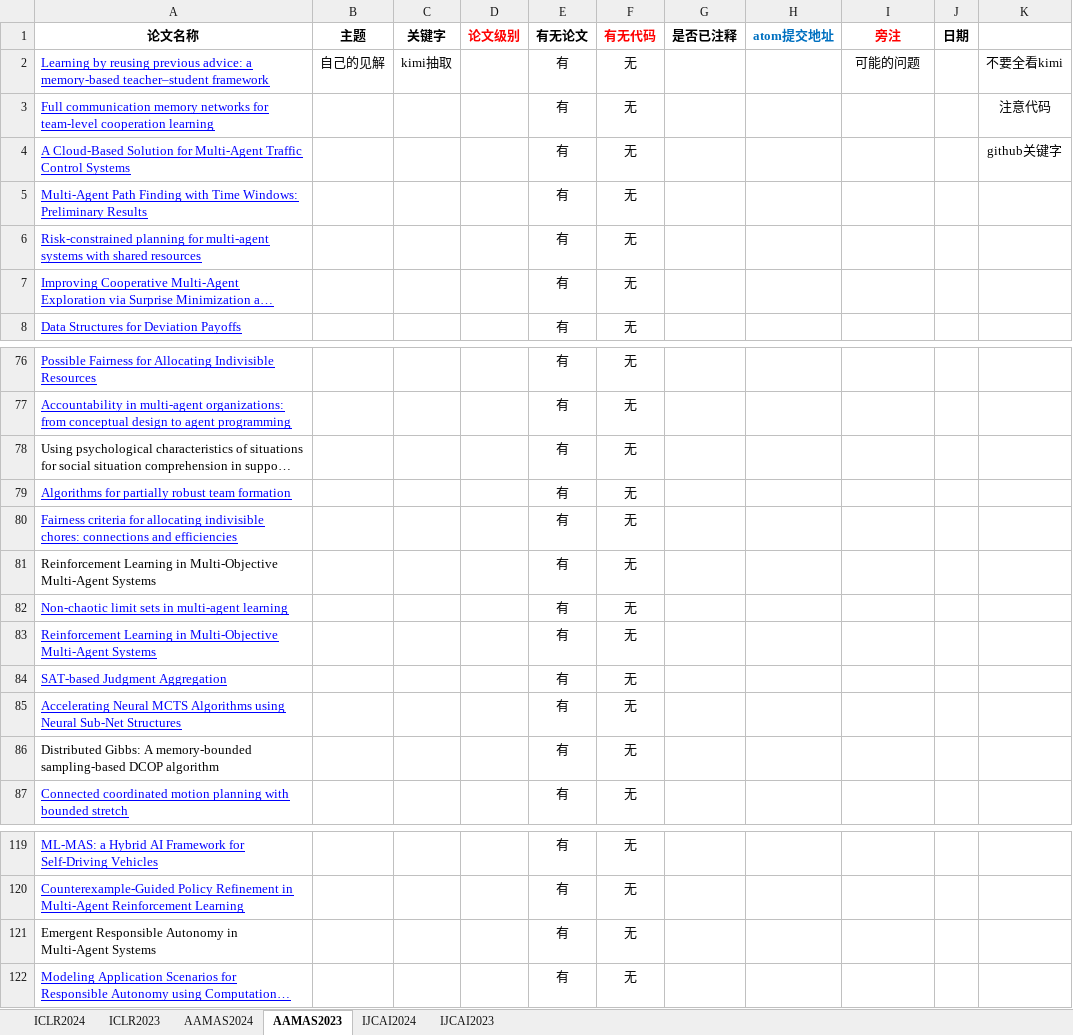
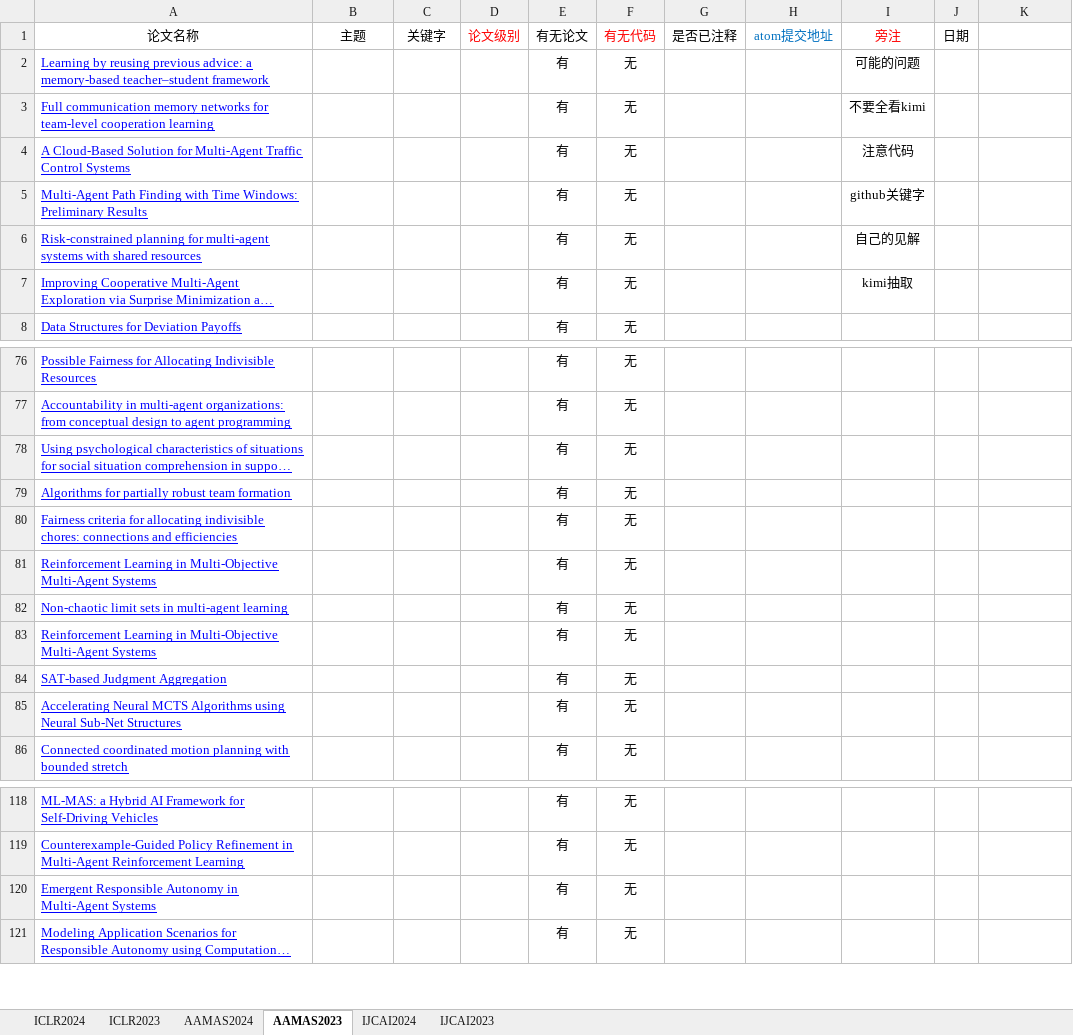
Before and after one commit to ZhongQiyu/ai-communities, an Excel workbook: atomgit/data/paper/赛事论文.xlsx, sheet AAMAS2023, drawn as a sheet; only a part is shown, gaps mark what is left out; long unchanged cells end in …; values as stored, in another font and other column widths than the file's, no borders; removed rows and columns are numbered as before the commit, all else as after; the diff covers the shown part only; the diff names each change by its address in the sheet, - before the commit and + after, or states it on an @@ line.

```diff
--- a/atomgit/data/paper/赛事论文.xlsx (sheet AAMAS2023)
+++ b/atomgit/data/paper/赛事论文.xlsx (sheet AAMAS2023)
-A1:J1 bold: on
+A1:J1 bold: off
-B2 (主题): 自己的见解
+B2 (主题): (empty)
-C2 (关键字): kimi抽取
+C2 (关键字): (empty)
-K2: 不要全看kimi
+K2: (empty)
-I3 (旁注): (empty)
+I3 (旁注): 不要全看kimi
-K3: 注意代码
+K3: (empty)
-I4 (旁注): (empty)
+I4 (旁注): 注意代码
-K4: github关键字
+K4: (empty)
-I5 (旁注): (empty)
+I5 (旁注): github关键字
-I6 (旁注): (empty)
+I6 (旁注): 自己的见解
-I7 (旁注): (empty)
+I7 (旁注): kimi抽取
@@ A78 underline: off → on, text colour: black → #0000FF @@
@@ A81 underline: off → on, text colour: black → #0000FF @@
-row 86: Distributed Gibbs: A memory-bounded sampling-based DCOP algorithm |  |  |  | 有 | 无
@@ A120 underline: off → on, text colour: black → #0000FF @@
```
Also changed, not shown: 66 added rows elsewhere in this sheet, sheet IJCAI2023, sheet AAMAS2024, sheet ICLR2024.
